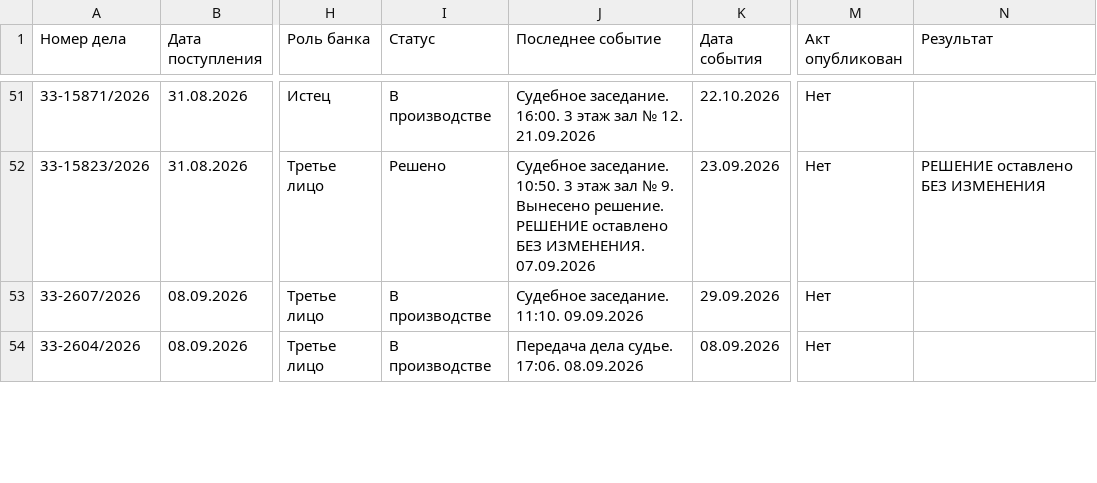
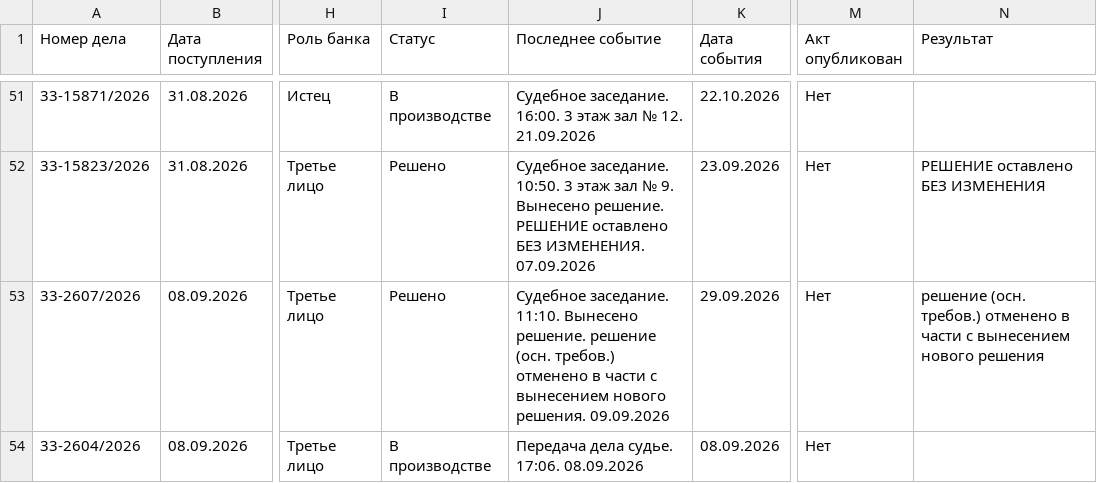
Before and after one commit to SelivanovAS/dashboard-ural, a CSV file: data/sberbank_cases.csv, drawn as a sheet; only a part is shown, gaps mark what is left out; the diff covers the shown part only; the diff names each change by its address in the sheet, - before the commit and + after, or states it on an @@ line.

```diff
--- a/data/sberbank_cases.csv
+++ b/data/sberbank_cases.csv
-I53 (Статус): В производстве
+I53 (Статус): Решено
-J53 (Последнее событие): …заседание. 11:10. 09.09.2026
+J53 (Последнее событие): …заседание. 11:10. Вынесено решение. решение (осн. требов.) отменено в части с вынесением нового решения. 09.09.2026
-N53 (Результат): (empty)
+N53 (Результат): решение (осн. требов.) отменено в части с вынесением нового решения
```
Also changed, not shown: 1 removed row and 16 edited cells elsewhere in this file, data/sberbank_cases_archive.csv, 12 other files.
